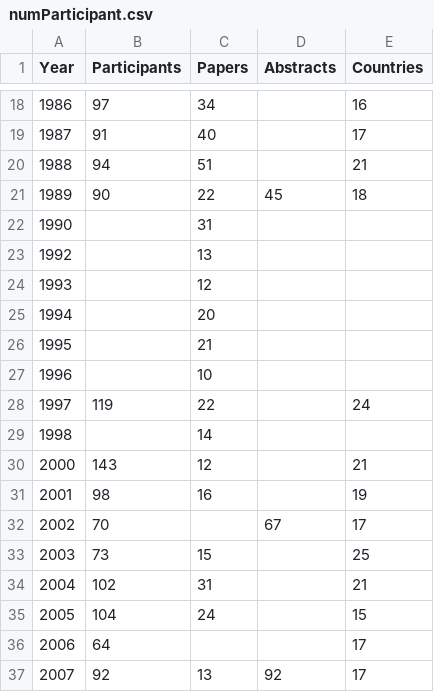
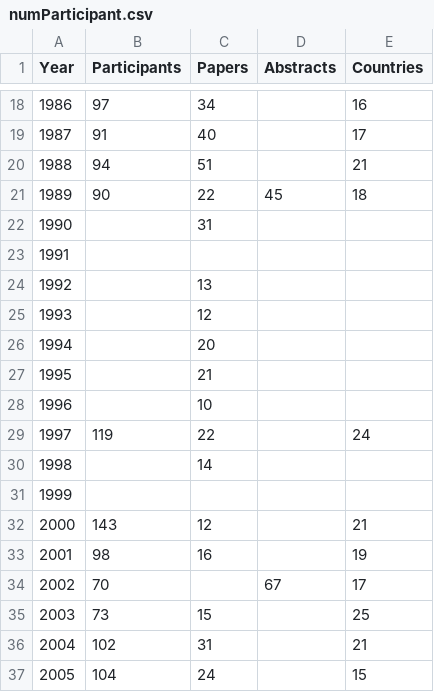
Before and after one commit to gher-uliege/Liege-Colloquium-on-Ocean-Dynamics, a CSV file: data/numParticipant.csv, drawn as a sheet; only a part is shown, gaps mark what is left out; the shorter side is filled out with more unchanged rows.

Commit message:
time series number of participants

```diff
--- a/data/numParticipant.csv
+++ b/data/numParticipant.csv
@@ -22,2 +22,3 @@ Year, Participants, Papers, Abstracts, Countries
 1990, ,31, ,
+1991, , , ,
 1992, ,13, ,
@@ -29,2 +30,3 @@ Year, Participants, Papers, Abstracts, Countries
 1998, ,14, ,
+1999, , , ,
 2000,143,12, ,21
```
